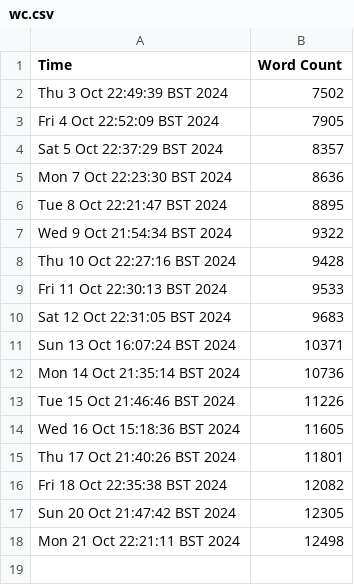
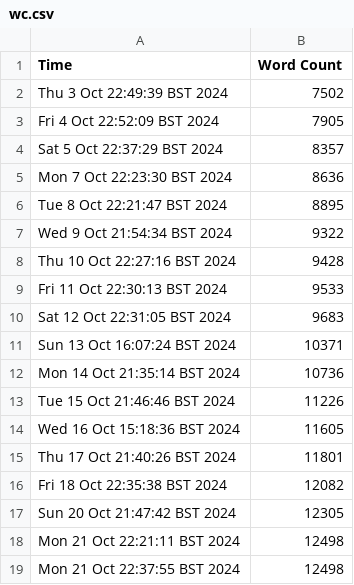
Before and after one commit to harryhanYuhao/guide_for_self_studying_programming, a CSV file: log/wc.csv, drawn as a sheet; the diff names each change by its address in the sheet, - before the commit and + after, or states it on an @@ line.

```diff
--- a/log/wc.csv
+++ b/log/wc.csv
+row 19: Mon 21 Oct 22:37:55 BST 2024 | 12498
```
Also changed, not shown: 1 other file.
